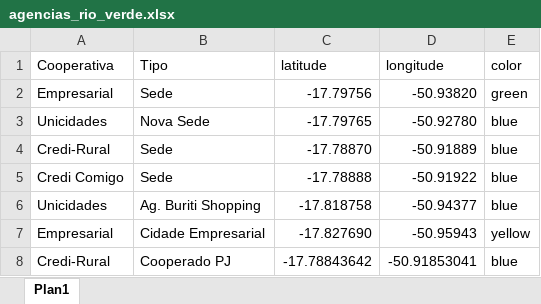
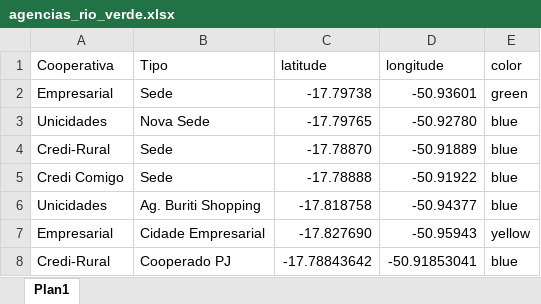
Before and after one commit to BI-Sicoob-Empresarial/repositorio, an Excel workbook: Base_Dados/Plano_de_Expansao/agencias_rio_verde.xlsx, sheet Plan1, drawn as a sheet; values as stored, in another font and other column widths than the file's, no borders; the diff names each change by its address in the sheet, - before the commit and + after, or states it on an @@ line.

Commit message:
Add files via upload

```diff
--- a/Base_Dados/Plano_de_Expansao/agencias_rio_verde.xlsx (sheet Plan1)
+++ b/Base_Dados/Plano_de_Expansao/agencias_rio_verde.xlsx (sheet Plan1)
-C2 (latitude): -17.79756
+C2 (latitude): -17.79738
-D2 (longitude): -50.93820
+D2 (longitude): -50.93601
```
